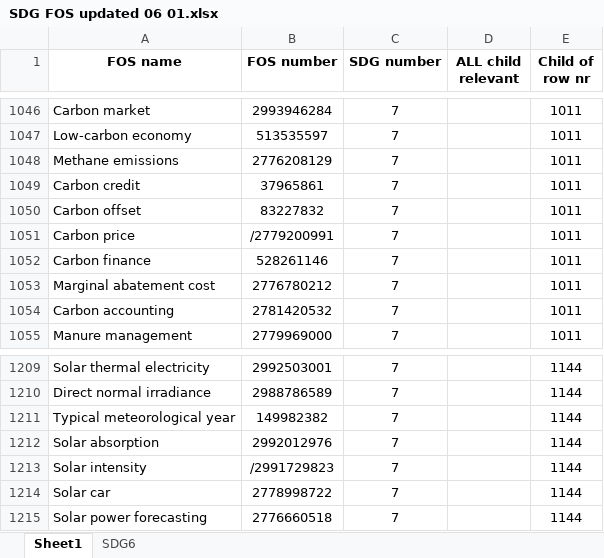
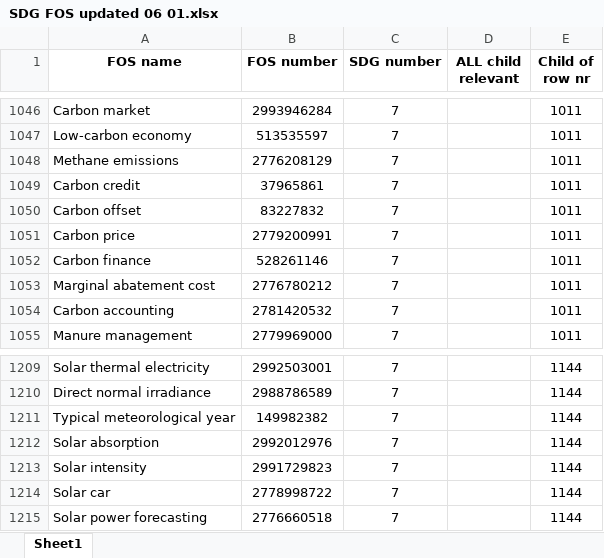
Before and after one commit to TechNote-ai/osdg, an Excel workbook: raw_data/0_add/02_add_all_to_all/10_PPMI_boost/SDG FOS updated 06 01.xlsx, sheet Sheet1, drawn as a sheet; only a part is shown, gaps mark what is left out; values as stored, in another font and other column widths than the file's, no borders; conditional formats not drawn; the diff names each change by its address in the sheet, - before the commit and + after, or states it on an @@ line.

```diff
--- a/raw_data/0_add/02_add_all_to_all/10_PPMI_boost/SDG FOS updated 06 01.xlsx (sheet Sheet1)
+++ b/raw_data/0_add/02_add_all_to_all/10_PPMI_boost/SDG FOS updated 06 01.xlsx (sheet Sheet1)
-sheet tab: SDG6
-B1051 (FOS number): /2779200991
+B1051 (FOS number): 2779200991
-B1213 (FOS number): /2991729823
+B1213 (FOS number): 2991729823
```
Also changed, not shown: UPDATE_INFO.xlsx, raw_data/1_replace/ReplacedFOS.xlsx, 8 other files.
